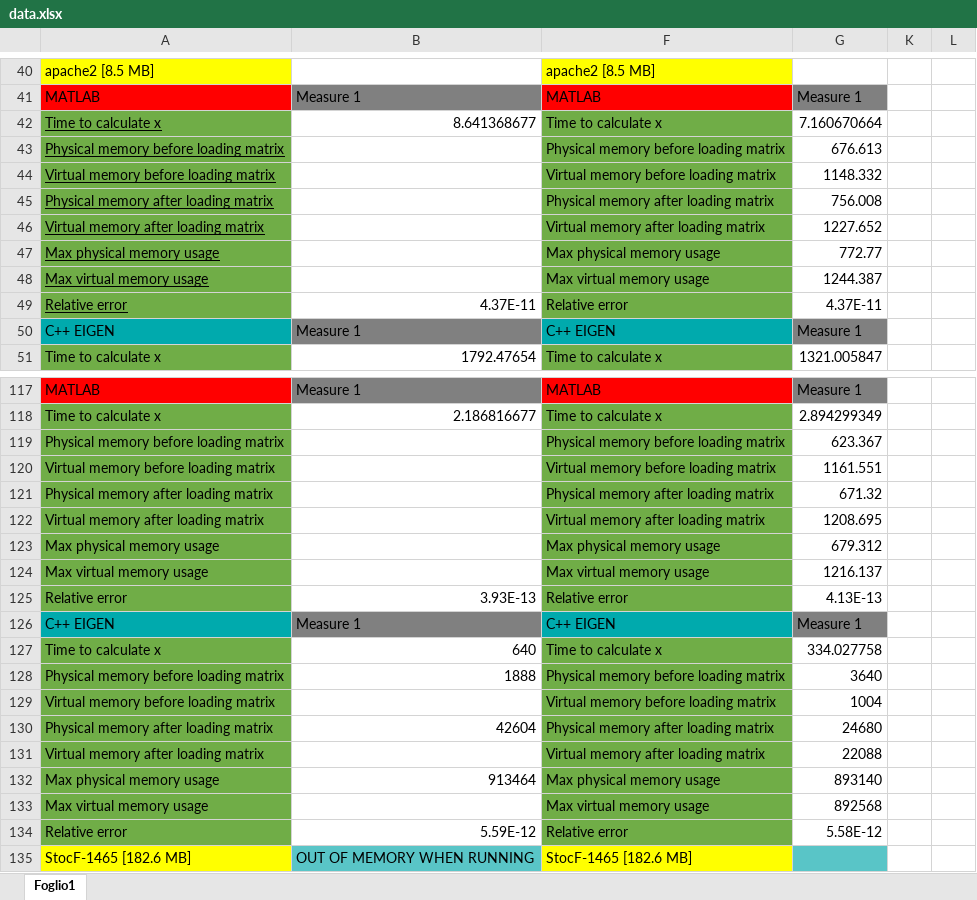
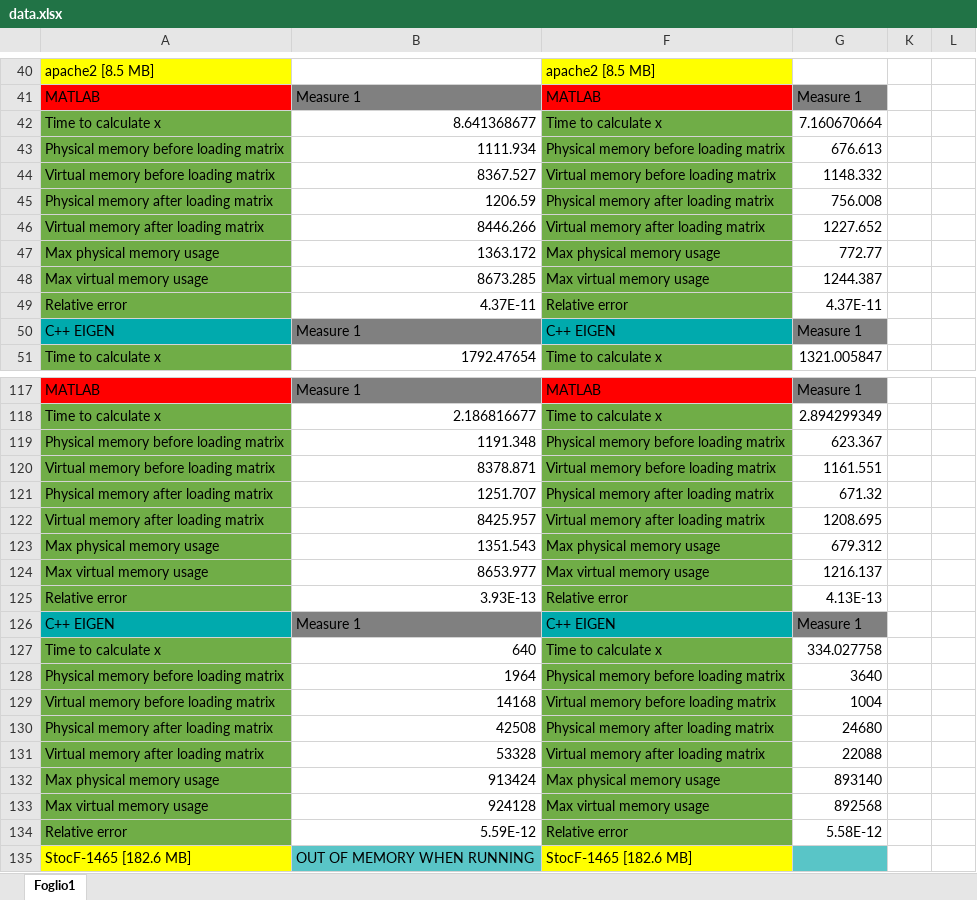
Before and after one commit to CarloRadice/MCSLinearSystemSolver, an Excel workbook: data.xlsx, sheet Foglio1, drawn as a sheet; only a part is shown, gaps mark what is left out; values as stored, in another font and other column widths than the file's, no borders; the diff covers the shown part only; the diff names each change by its address in the sheet, - before the commit and + after, or states it on an @@ line.

Commit message:
completed the acquisition of data in both c++ and matlab

```diff
--- a/data.xlsx (sheet Foglio1)
+++ b/data.xlsx (sheet Foglio1)
-A42:A49 underline: on
+A42:A49 underline: off
-B43: (empty)
+B43: 1111.934
-B44: (empty)
+B44: 8367.527
-B45: (empty)
+B45: 1206.59
-B46: (empty)
+B46: 8446.266
-B47: (empty)
+B47: 1363.172
-B48: (empty)
+B48: 8673.285
-B119: (empty)
+B119: 1191.348
-B120: (empty)
+B120: 8378.871
-B121: (empty)
+B121: 1251.707
-B122: (empty)
+B122: 8425.957
-B123: (empty)
+B123: 1351.543
-B124: (empty)
+B124: 8653.977
-B128: 1888
+B128: 1964
-B129: (empty)
+B129: 14168
-B130: 42604
+B130: 42508
-B131: (empty)
+B131: 53328
-B132: 913464
+B132: 913424
-B133: (empty)
+B133: 924128
```
Also changed, not shown: 30 edited cells elsewhere in this sheet, 20 other files.
